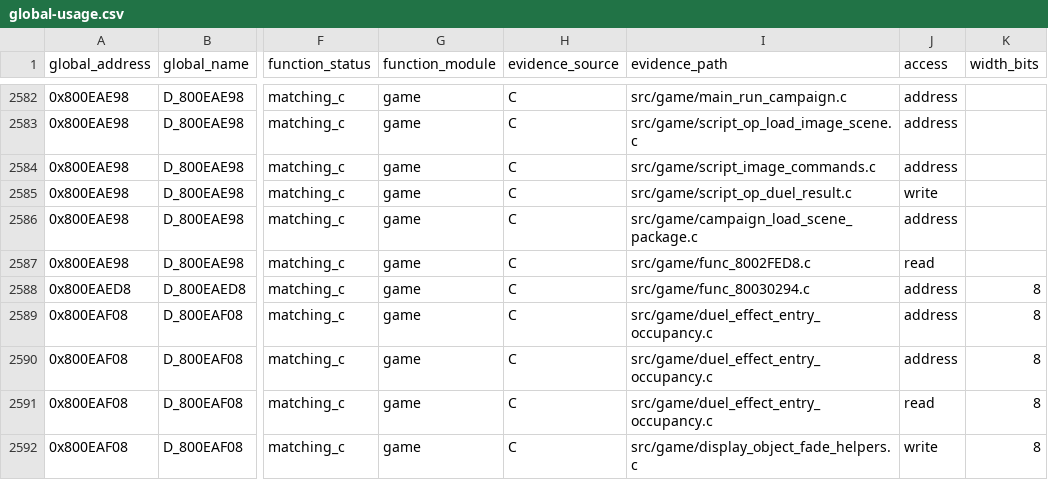
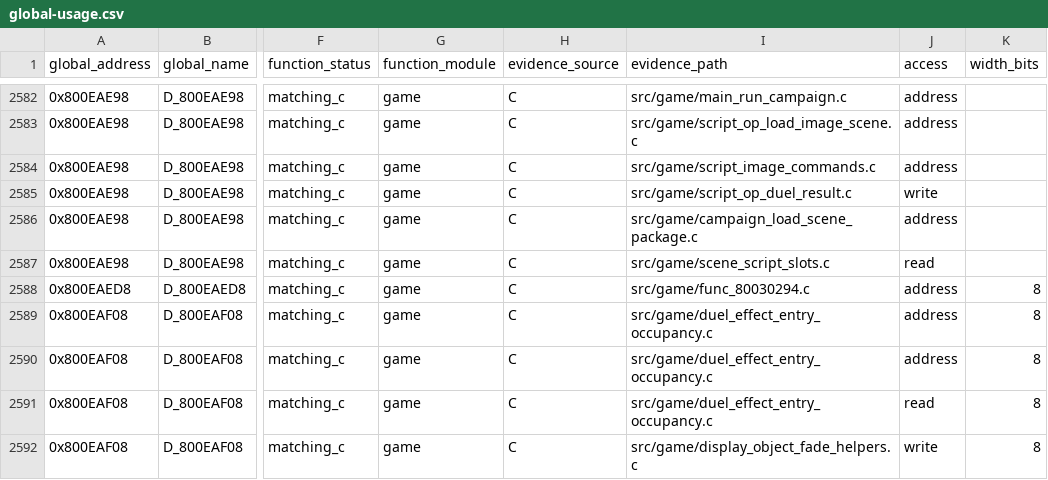
Before and after one commit to Unchiga/DecompRecomp, a CSV file: notes/global-usage.csv, drawn as a sheet; only a part is shown, gaps mark what is left out; the diff names each change by its address in the sheet, - before the commit and + after, or states it on an @@ line.

```diff
--- a/notes/global-usage.csv
+++ b/notes/global-usage.csv
-I2587 (evidence_path): src/game/func_8002FED8.c
+I2587 (evidence_path): src/game/scene_script_slots.c
```
Also changed, not shown: 4 other files.
